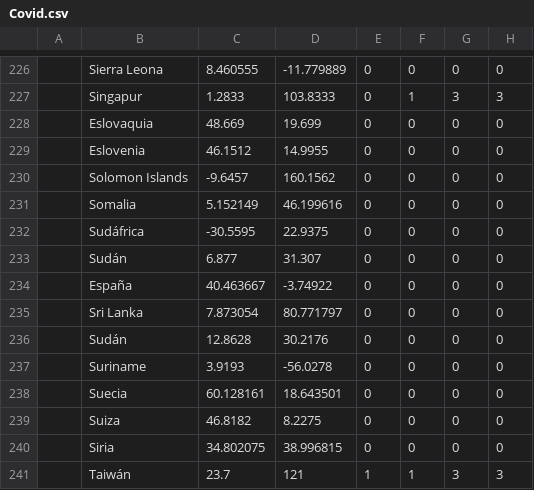
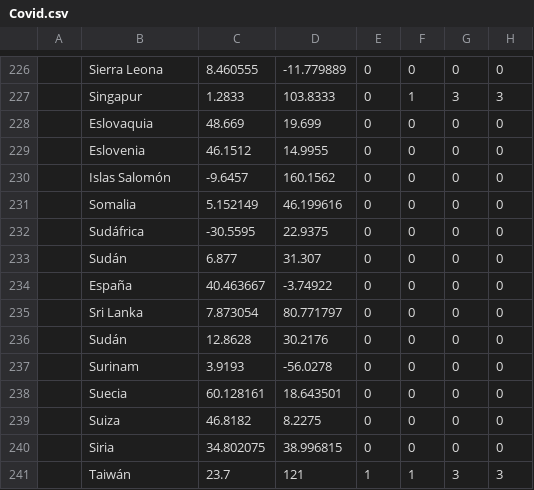
Before and after one commit to OscarCanongo/Santander-DataScience, a CSV file: Data/Covid.csv, drawn as a sheet; only a part is shown, gaps mark what is left out; the diff names each change by its address in the sheet, - before the commit and + after, or states it on an @@ line.

```diff
--- a/Data/Covid.csv
+++ b/Data/Covid.csv
-B230: Solomon Islands
+B230: Islas Salomón
-B237: Suriname
+B237: Surinam
```
Also changed, not shown: 3 other files.
